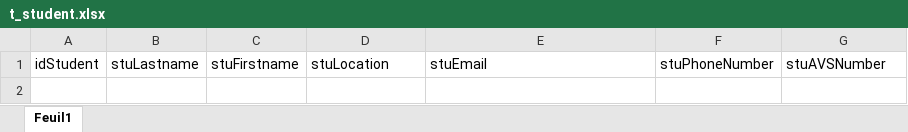
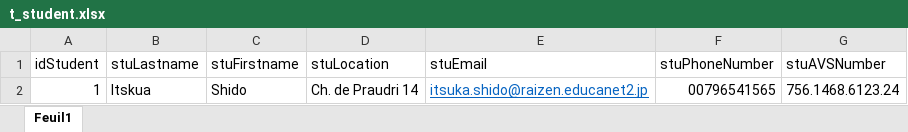
Before and after one commit to Fairymax/col-go-lo, an Excel workbook: excelPourBD/t_student.xlsx, sheet Feuil1, drawn as a sheet; values as stored, in another font and other column widths than the file's, no borders; the diff names each change by its address in the sheet, - before the commit and + after, or states it on an @@ line.

```diff
--- a/excelPourBD/t_student.xlsx (sheet Feuil1)
+++ b/excelPourBD/t_student.xlsx (sheet Feuil1)
+row 2: 1 | Itskua | Shido | Ch. de Praudri 14 | itsuka.shido@raizen.educanet2.jp | 00796541565 | 756.1468.6123.24
```
Also changed, not shown: excelPourBD/t_former.xlsx, excelPourBD/t_lesson.xlsx, 4 other files.
